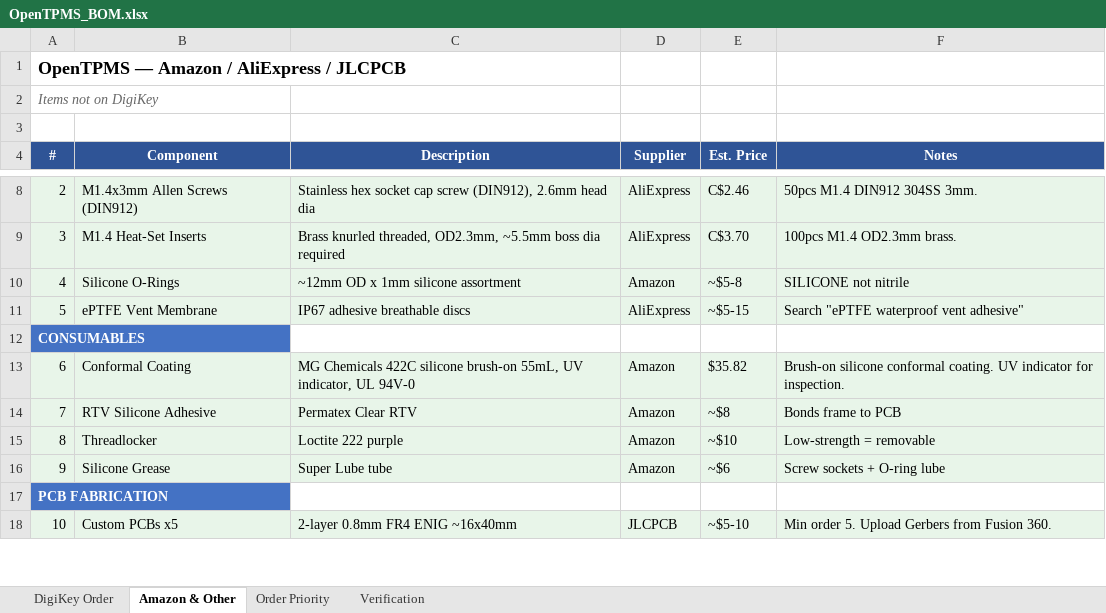
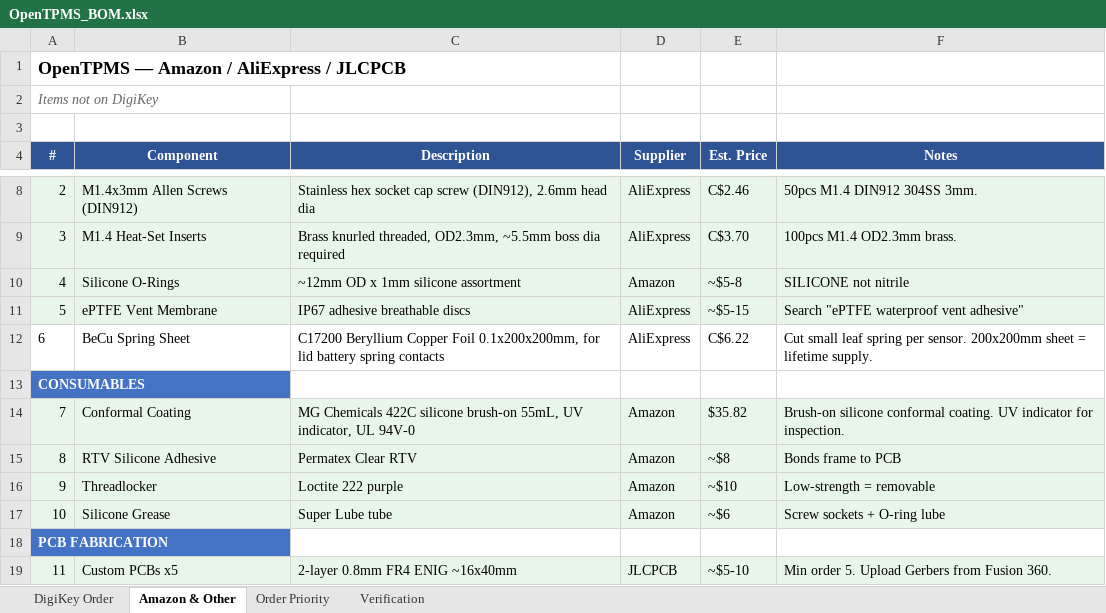
Before and after one commit to TH3-G3NTL3M3N/OpenTPMS, an Excel workbook: docs/OpenTPMS_BOM.xlsx, sheet Amazon & Other, drawn as a sheet; only a part is shown, gaps mark what is left out; values as stored, in another font and other column widths than the file's, no borders; addresses are those after the commit; the diff names each change by its address in the sheet, - before the commit and + after, or states it on an @@ line.

```diff
--- a/docs/OpenTPMS_BOM.xlsx (sheet Amazon & Other)
+++ b/docs/OpenTPMS_BOM.xlsx (sheet Amazon & Other)
+row 12: 6 | BeCu Spring Sheet | C17200 Beryllium Copper Foil 0.1x200x200mm, for lid battery spring contacts | AliExpress | C$6.22 | Cut small leaf spring per sensor. 200x200mm sheet = lifetime supply.
@@ column A (#) renumbered between rows 14 and 19 @@
```
